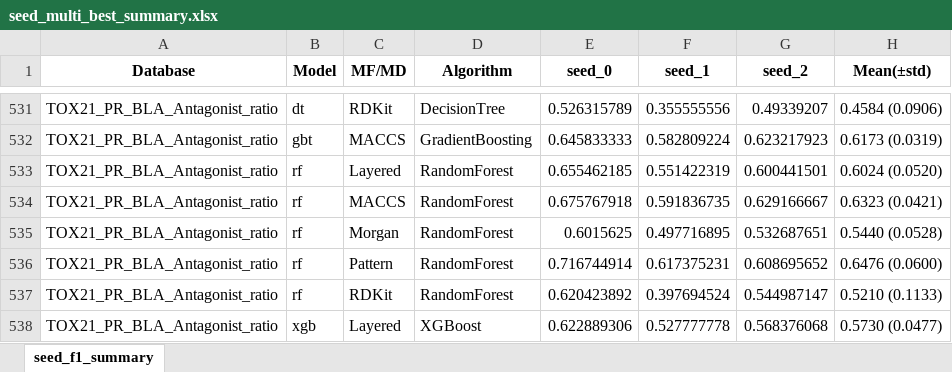
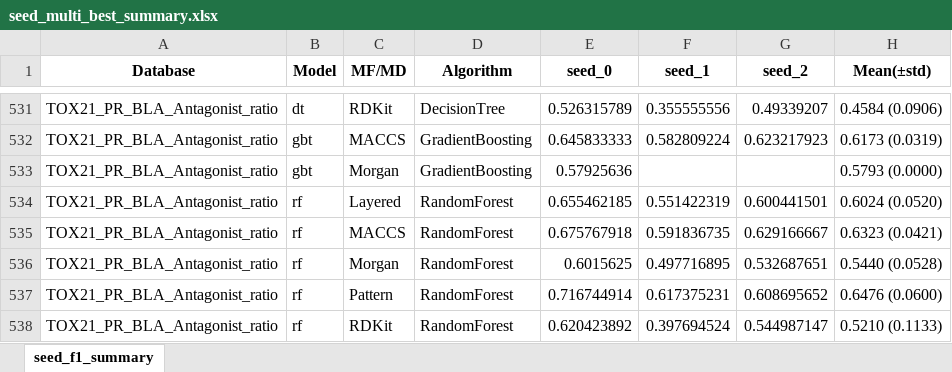
Before and after one commit to Jiinwon/ChemBAI, an Excel workbook: ToxCast_model/experiments/training/DART_MTL/logs/seed_multi_best_summary.xlsx, sheet seed_f1_summary, drawn as a sheet; only a part is shown, gaps mark what is left out; the shorter side is filled out with more unchanged rows; values as stored, in another font and other column widths than the file's, no borders; the diff names each change by its address in the sheet, - before the commit and + after, or states it on an @@ line.

Commit message:
Logs: auto summary & updates (2025-10-07 10:55:42)

```diff
--- a/ToxCast_model/experiments/training/DART_MTL/logs/seed_multi_best_summary.xlsx (sheet seed_f1_summary)
+++ b/ToxCast_model/experiments/training/DART_MTL/logs/seed_multi_best_summary.xlsx (sheet seed_f1_summary)
+row 533: TOX21_PR_BLA_Antagonist_ratio | gbt | Morgan | GradientBoosting | 0.57925636 |  |  | 0.5793 (0.0000)
```
Also changed, not shown: 4 other files.
